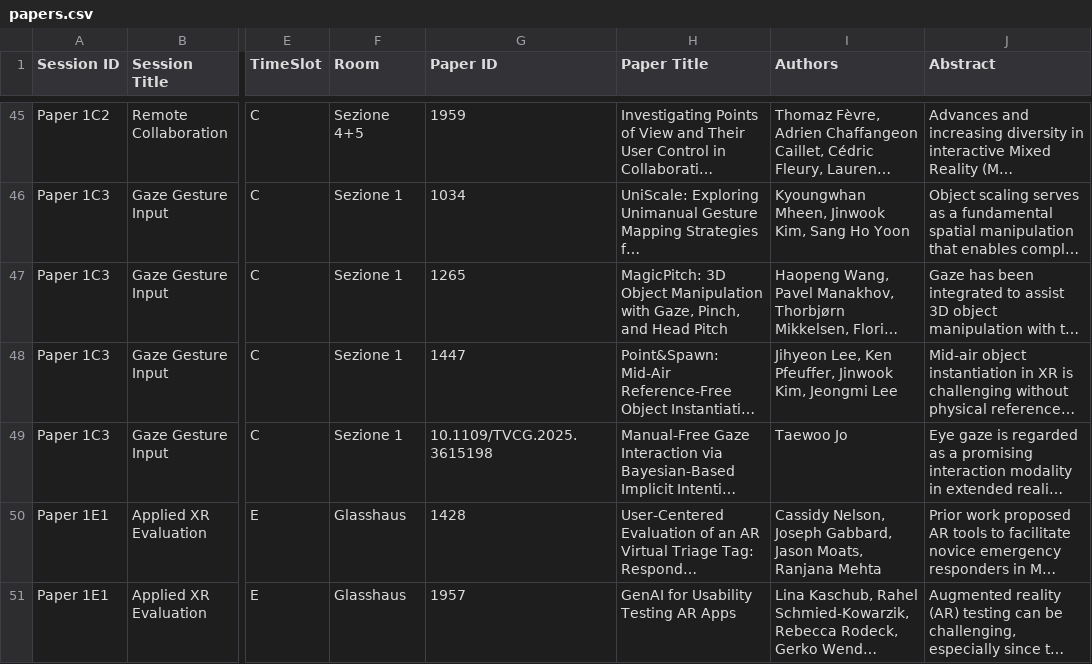
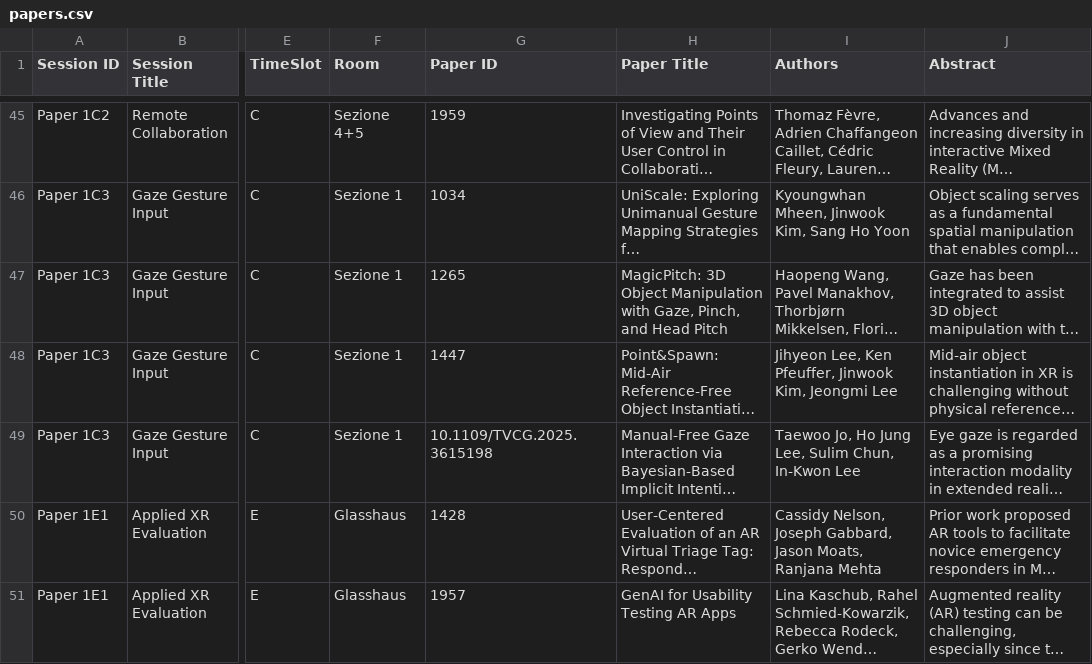
Before and after one commit to ieeeismar/ieeeismarwebsite, a CSV file: _data/2026/program/papers.csv, drawn as a sheet; only a part is shown, gaps mark what is left out; long unchanged cells end in …; the diff covers the shown part only; the diff names each change by its address in the sheet, - before the commit and + after, or states it on an @@ line.

Commit message:
Update TVCG paper author lists

```diff
--- a/_data/2026/program/papers.csv
+++ b/_data/2026/program/papers.csv
-I49 (Authors): Taewoo Jo
+I49 (Authors): Taewoo Jo, Ho Jung Lee, Sulim Chun, In-Kwon Lee
```
Also changed, not shown: 17 edited cells elsewhere in this file.
